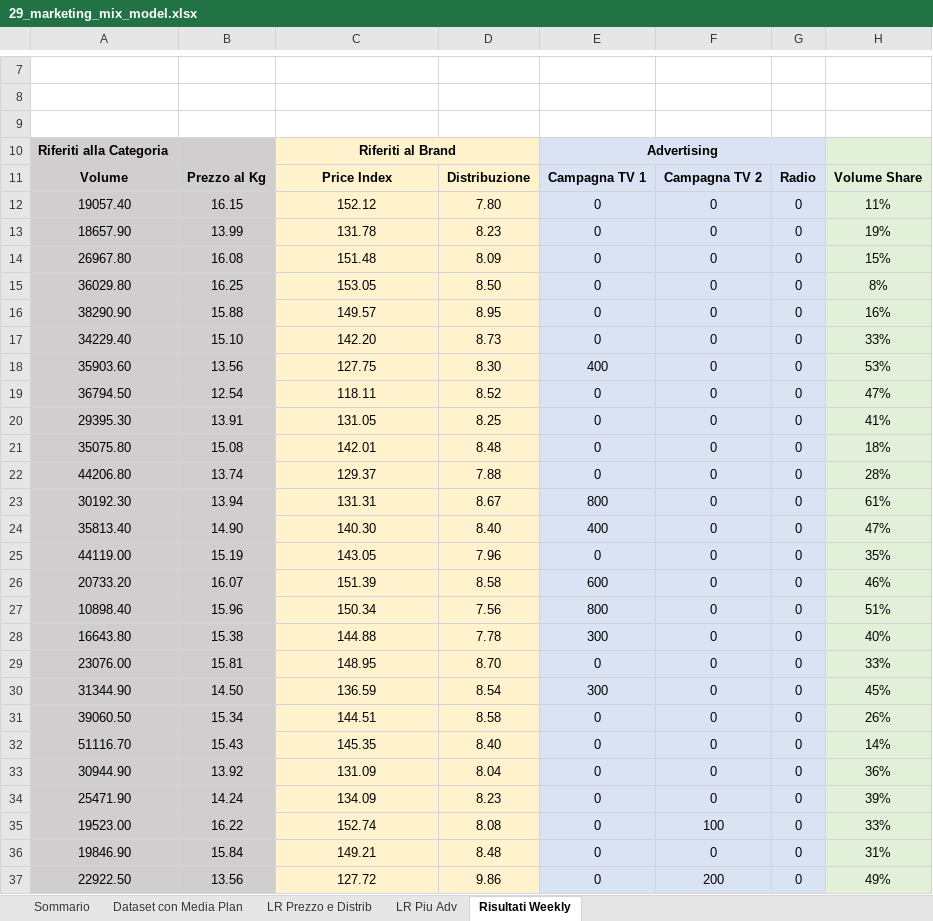
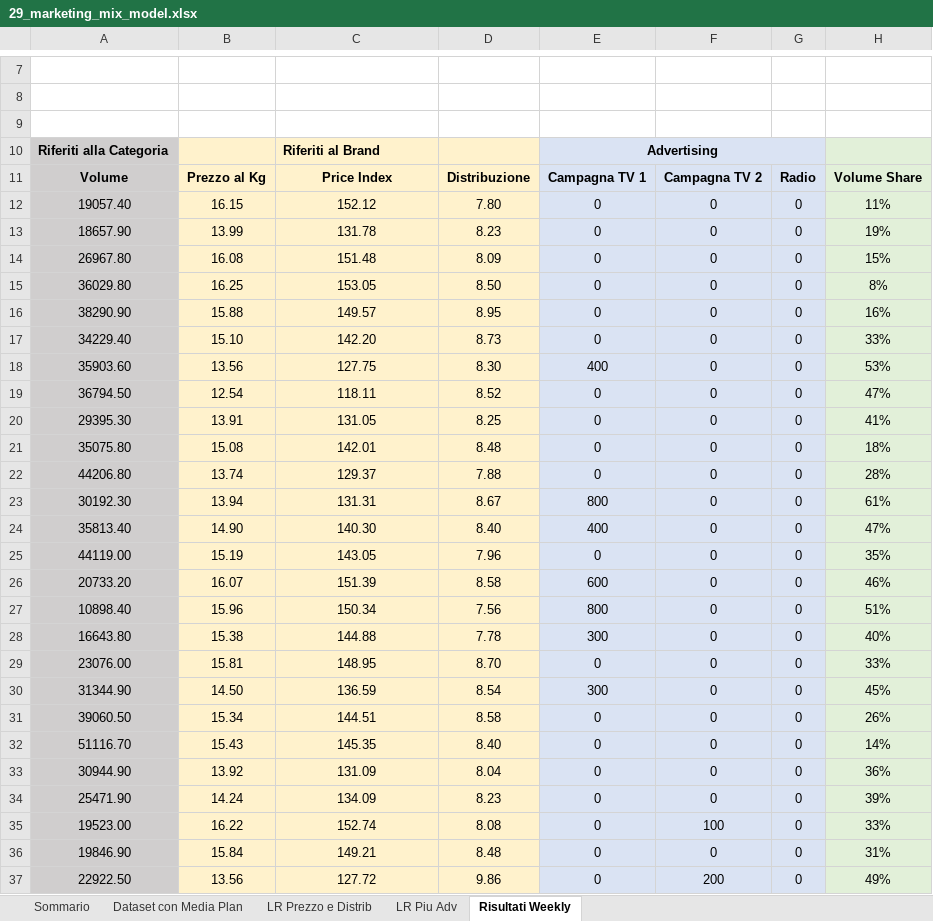
Before and after one commit to alesaccoia/IULM_DDM2324_Notebooks, an Excel workbook: 29_marketing_mix_model.xlsx, sheet Risultati Weekly, drawn as a sheet; only a part is shown, gaps mark what is left out; values as stored, in another font and other column widths than the file's, no borders; the diff covers the shown part only; the diff names each change by its address in the sheet, - before the commit and + after, or states it on an @@ line.

```diff
--- a/29_marketing_mix_model.xlsx (sheet Risultati Weekly)
+++ b/29_marketing_mix_model.xlsx (sheet Risultati Weekly)
-B10:B37 fill: #D0CECE
+B10:B37 fill: #FFF2CC
-C10 alignment: center
+C10 alignment: left
-C10:D10 merged
```
Also changed, not shown: cell formats elsewhere in this sheet, sheet Dataset con Media Plan.
